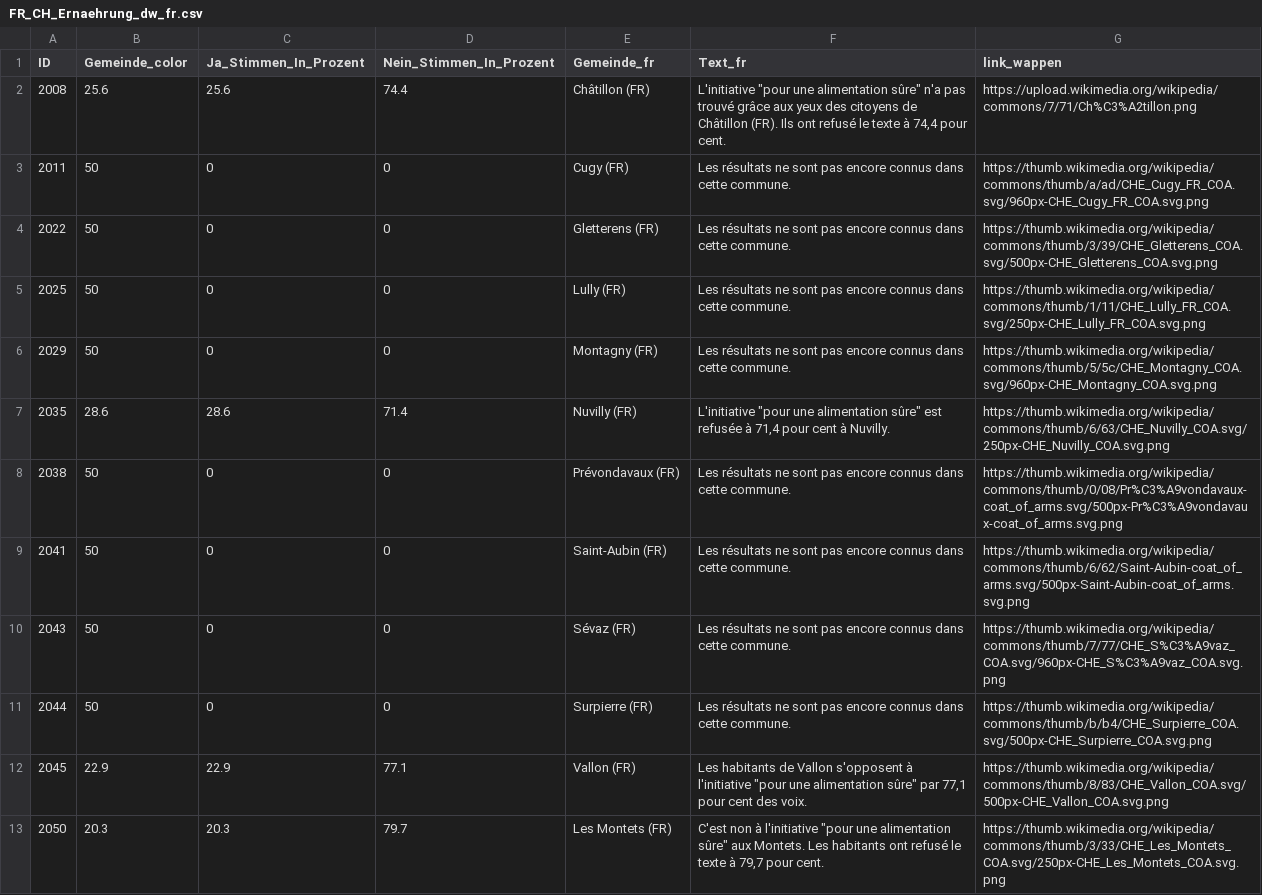
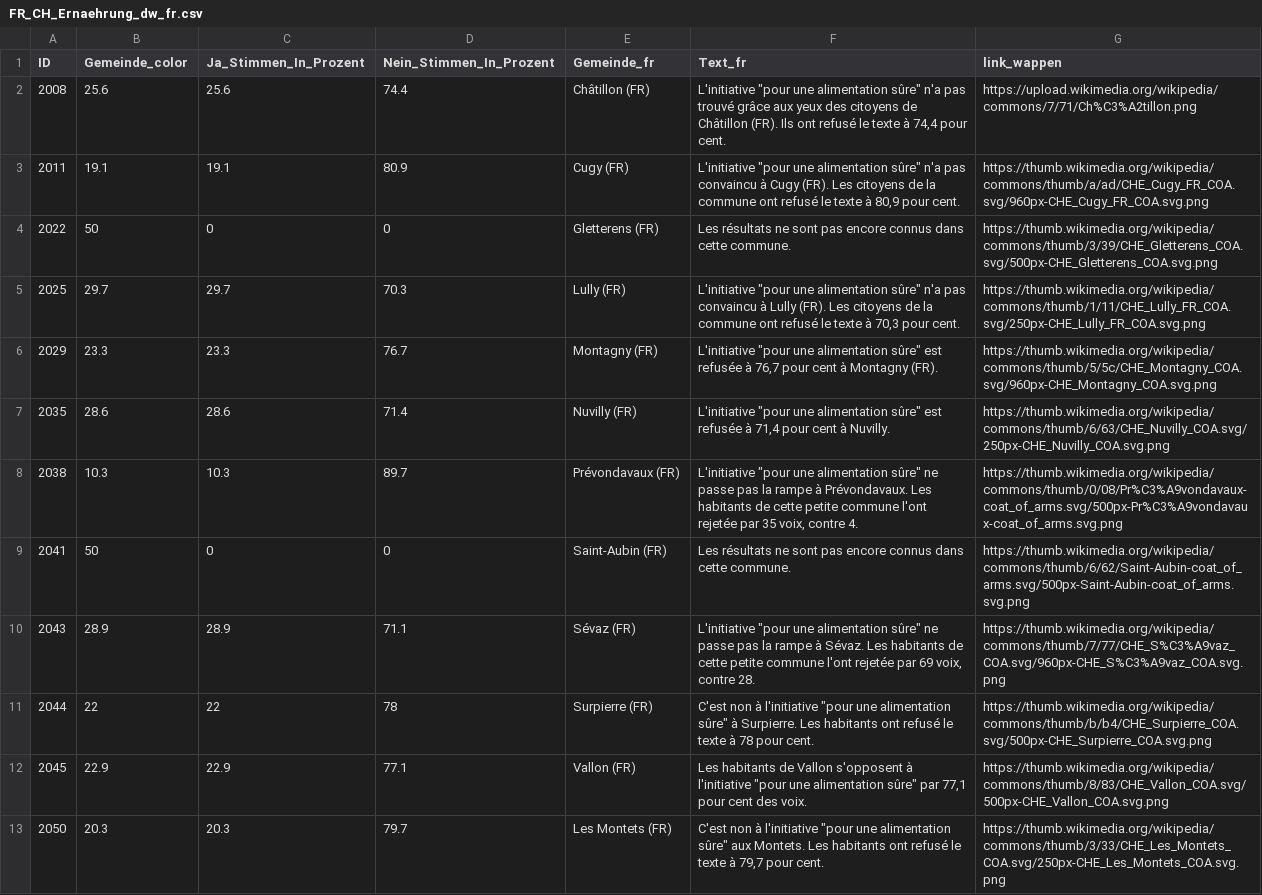
Before and after one commit to awp-finanznachrichten/lena_september2026, a CSV file: Output_Cantons/FR_CH_Ernaehrung_dw_fr.csv, drawn as a sheet; only a part is shown; the diff covers the shown part only.

```diff
--- a/Output_Cantons/FR_CH_Ernaehrung_dw_fr.csv
+++ b/Output_Cantons/FR_CH_Ernaehrung_dw_fr.csv
@@ -2,11 +2,11 @@
 2008,25.6,25.6,74.4,"Châtillon (FR)","L'initiative ""pour une alimentation sûre"" n'a pas trouvé grâce aux yeux des citoyens de Châtillon (FR). Ils ont refusé le texte à 74,4 pour cent.","https://upload.wikimedia.org/wikipedia/commons/7/71/Ch%C3%A2tillon.png"
-2011,50,0,0,"Cugy (FR)","Les résultats ne sont pas encore connus dans cette commune.","https://thumb.wikimedia.org/wikipedia/commons/thumb/a/ad/CHE_Cugy_FR_COA.svg/960px-CHE_Cugy_FR_COA.svg.png"
+2011,19.1,19.1,80.9,"Cugy (FR)","L'initiative ""pour une alimentation sûre"" n'a pas convaincu à Cugy (FR). Les citoyens de la commune ont refusé le texte à 80,9 pour cent.","https://thumb.wikimedia.org/wikipedia/commons/thumb/a/ad/CHE_Cugy_FR_COA.svg/960px-CHE_Cugy_FR_COA.svg.png"
 2022,50,0,0,"Gletterens (FR)","Les résultats ne sont pas encore connus dans cette commune.","https://thumb.wikimedia.org/wikipedia/commons/thumb/3/39/CHE_Gletterens_COA.svg/500px-CHE_Gletterens_COA.svg.png"
-2025,50,0,0,"Lully (FR)","Les résultats ne sont pas encore connus dans cette commune.","https://thumb.wikimedia.org/wikipedia/commons/thumb/1/11/CHE_Lully_FR_COA.svg/250px-CHE_Lully_FR_COA.svg.png"
-2029,50,0,0,"Montagny (FR)","Les résultats ne sont pas encore connus dans cette commune.","https://thumb.wikimedia.org/wikipedia/commons/thumb/5/5c/CHE_Montagny_COA.svg/960px-CHE_Montagny_COA.svg.png"
+2025,29.7,29.7,70.3,"Lully (FR)","L'initiative ""pour une alimentation sûre"" n'a pas convaincu à Lully (FR). Les citoyens de la commune ont refusé le texte à 70,3 pour cent.","https://thumb.wikimedia.org/wikipedia/commons/thumb/1/11/CHE_Lully_FR_COA.svg/250px-CHE_Lully_FR_COA.svg.png"
+2029,23.3,23.3,76.7,"Montagny (FR)","L'initiative ""pour une alimentation sûre"" est refusée à 76,7 pour cent à Montagny (FR).","https://thumb.wikimedia.org/wikipedia/commons/thumb/5/5c/CHE_Montagny_COA.svg/960px-CHE_Montagny_COA.svg.png"
 2035,28.6,28.6,71.4,"Nuvilly (FR)","L'initiative ""pour une alimentation sûre"" est refusée à 71,4 pour cent à Nuvilly.","https://thumb.wikimedia.org/wikipedia/commons/thumb/6/63/CHE_Nuvilly_COA.svg/250px-CHE_Nuvilly_COA.svg.png"
-2038,50,0,0,"Prévondavaux (FR)","Les résultats ne sont pas encore connus dans cette commune.","https://thumb.wikimedia.org/wikipedia/commons/thumb/0/08/Pr%C3%A9vondavaux-coat_of_arms.svg/500px-Pr%C3%A9vondavaux-coat_of_arms.svg.png"
+2038,10.3,10.3,89.7,"Prévondavaux (FR)","L'initiative ""pour une alimentation sûre"" ne passe pas la rampe à Prévondavaux. Les habitants de cette petite commune l'ont rejetée par 35 voix, contre 4.","https://thumb.wikimedia.org/wikipedia/commons/thumb/0/08/Pr%C3%A9vondavaux-coat_of_arms.svg/500px-Pr%C3%A9vondavaux-coat_of_arms.svg.png"
 2041,50,0,0,"Saint-Aubin (FR)","Les résultats ne sont pas encore connus dans cette commune.","https://thumb.wikimedia.org/wikipedia/commons/thumb/6/62/Saint-Aubin-coat_of_arms.svg/500px-Saint-Aubin-coat_of_arms.svg.png"
-2043,50,0,0,"Sévaz (FR)","Les résultats ne sont pas encore connus dans cette commune.","https://thumb.wikimedia.org/wikipedia/commons/thumb/7/77/CHE_S%C3%A9vaz_COA.svg/960px-CHE_S%C3%A9vaz_COA.svg.png"
-2044,50,0,0,"Surpierre (FR)","Les résultats ne sont pas encore connus dans cette commune.","https://thumb.wikimedia.org/wikipedia/commons/thumb/b/b4/CHE_Surpierre_COA.svg/500px-CHE_Surpierre_COA.svg.png"
+2043,28.9,28.9,71.1,"Sévaz (FR)","L'initiative ""pour une alimentation sûre"" ne passe pas la rampe à Sévaz. Les habitants de cette petite commune l'ont rejetée par 69 voix, contre 28.","https://thumb.wikimedia.org/wikipedia/commons/thumb/7/77/CHE_S%C3%A9vaz_COA.svg/960px-CHE_S%C3%A9vaz_COA.svg.png"
+2044,22,22,78,"Surpierre (FR)","C'est non à l'initiative ""pour une alimentation sûre"" à Surpierre. Les habitants ont refusé le texte à 78 pour cent.","https://thumb.wikimedia.org/wikipedia/commons/thumb/b/b4/CHE_Surpierre_COA.svg/500px-CHE_Surpierre_COA.svg.png"
 2045,22.9,22.9,77.1,"Vallon (FR)","Les habitants de Vallon s'opposent à l'initiative ""pour une alimentation sûre"" par 77,1 pour cent des voix.","https://thumb.wikimedia.org/wikipedia/commons/thumb/8/83/CHE_Vallon_COA.svg/500px-CHE_Vallon_COA.svg.png"
```
Also changed, not shown: 132 edited cells elsewhere in this file, Output_Cantons/FR_CH_Neutralitaet_dw_de.csv, Output_Cantons/FR_CH_Neutralitaet_dw_fr.csv, 28 other files.
